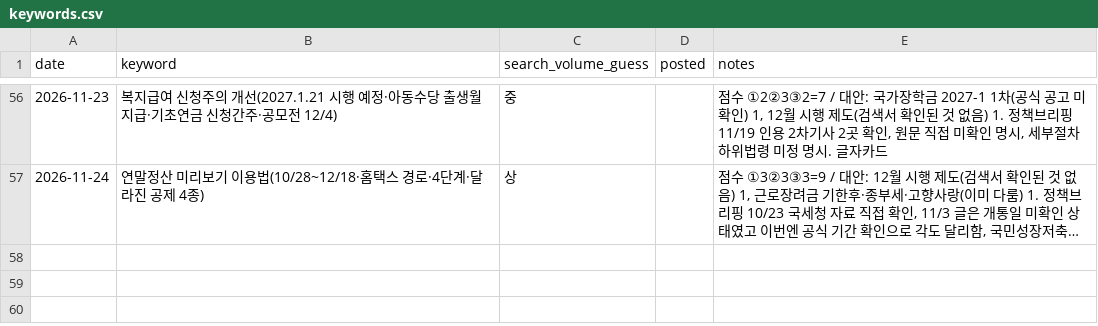
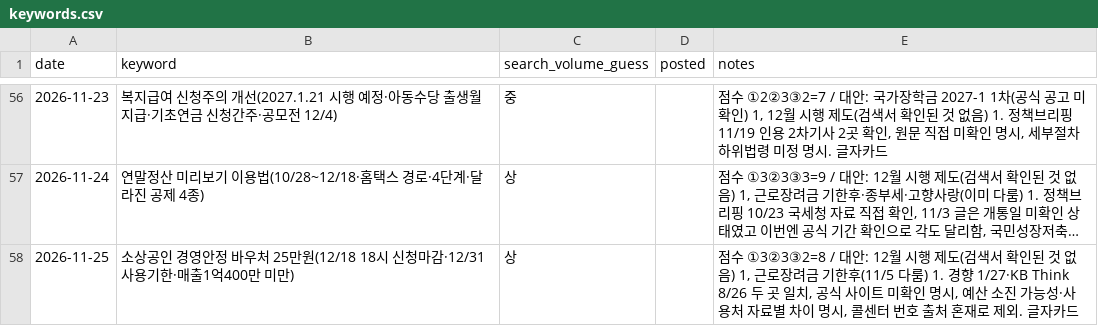
Before and after one commit to helperpanda/agent-hq, a CSV file: divisions/blog/keywords.csv, drawn as a sheet; only a part is shown, gaps mark what is left out; long unchanged cells end in …; the diff names each change by its address in the sheet, - before the commit and + after, or states it on an @@ line.

Commit message:
auto: blog

```diff
--- a/divisions/blog/keywords.csv
+++ b/divisions/blog/keywords.csv
+row 58: 2026-11-25 | 소상공인 경영안정 바우처 25만원(12/18 18시 신청마감·12/31 사용기한·매출1억400만 미만) | 상 |  | 점수 ①3②3③2=8 / 대안: 12월 시행 제도(검색서 확인된 것 없음) 1, 근로장려금 기한후(11/5 다룸) 1. 경향 1/27·KB Think 8/26 두 곳 일치, 공식 사이트 미확인 명시, 예산 소진 가능성·사용처 자료별 차이 명시, 콜센터 번호 출처 혼재로 제외. 글자카드
```
Also changed, not shown: 3 other files.
